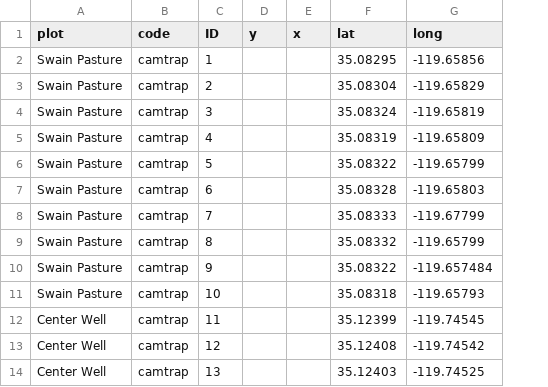
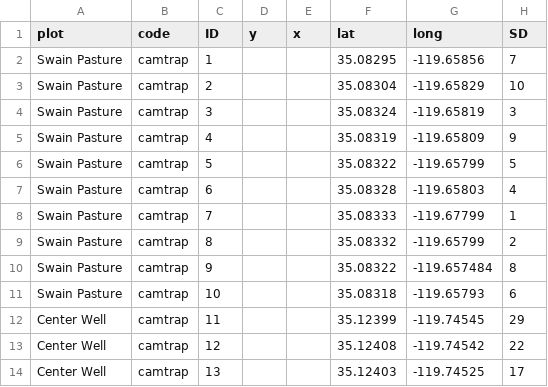
Before and after one commit to cjlortie/Carrizo_telemetry_2018, a CSV file: protocols (bean)/camtraps_shrubfreezone.csv, drawn as a sheet; only a part is shown; the diff names each change by its address in the sheet, - before the commit and + after, or states it on an @@ line.

Commit message:
added SD card info

```diff
--- a/protocols (bean)/camtraps_shrubfreezone.csv
+++ b/protocols (bean)/camtraps_shrubfreezone.csv
+column H (SD), rows 2-14: 7 | 10 | 3 | 9 | 5 | 4 | 1 | 2 | 8 | 6 | 29 | 22 | 17
```
